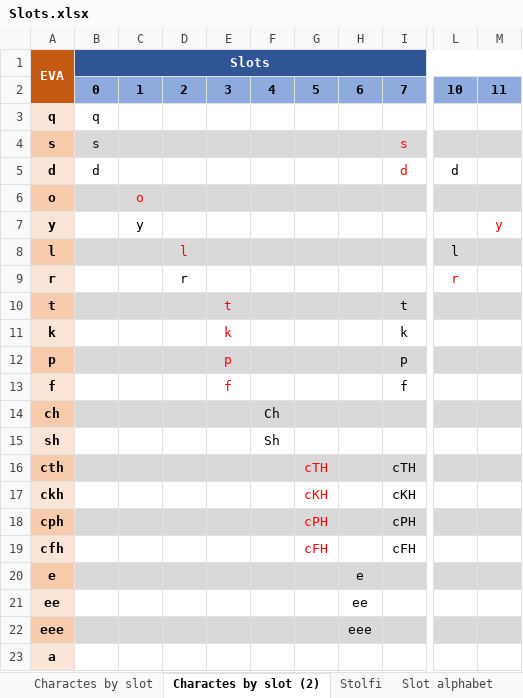
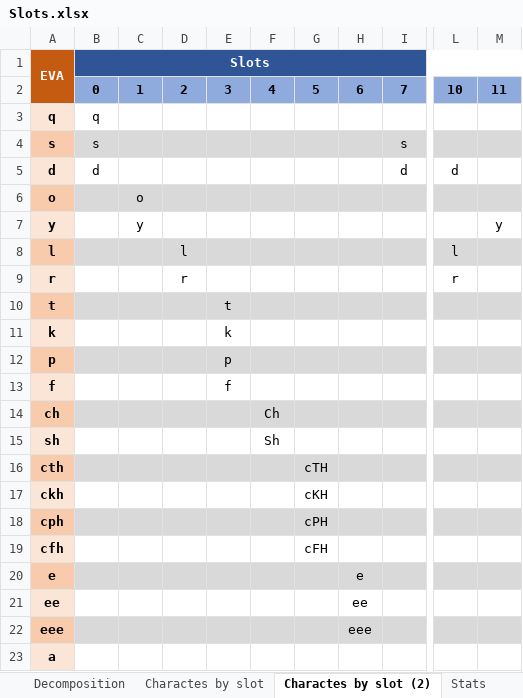
Before and after one commit to mzattera/v4j, an Excel workbook: resources/analysis/slots/Slots.xlsx, sheet Charactes by slot (2), drawn as a sheet; only a part is shown, gaps mark what is left out; values as stored, in another font and other column widths than the file's, no borders; the diff names each change by its address in the sheet, - before the commit and + after, or states it on an @@ line.

```diff
--- a/resources/analysis/slots/Slots.xlsx (sheet Charactes by slot (2))
+++ b/resources/analysis/slots/Slots.xlsx (sheet Charactes by slot (2))
-I4:I5 text colour: #FF0000
+I4:I5 text colour: black
-C6 text colour: #FF0000
+C6 text colour: black
-M7 text colour: #FF0000
+M7 text colour: black
-D8 text colour: #FF0000
+D8 text colour: black
-L9 text colour: #FF0000
+L9 text colour: black
-E10:E13 text colour: #FF0000
+E10:E13 text colour: black
-I10: t
+I10: (empty)
-I11: k
+I11: (empty)
-I12: p
+I12: (empty)
-I13: f
+I13: (empty)
-G16:G19 text colour: #FF0000
+G16:G19 text colour: black
-I16: cTH
+I16: (empty)
-I17: cKH
+I17: (empty)
-I18: cPH
+I18: (empty)
-I19: cFH
+I19: (empty)
```
Also changed, not shown: sheet Decomposition, sheet Char count by slot, sheet Stats, sheet Charactes by slot, sheet Gallows and pedestal, other sheet tabs, hidden cells, charts or pictures, 36 other files.
